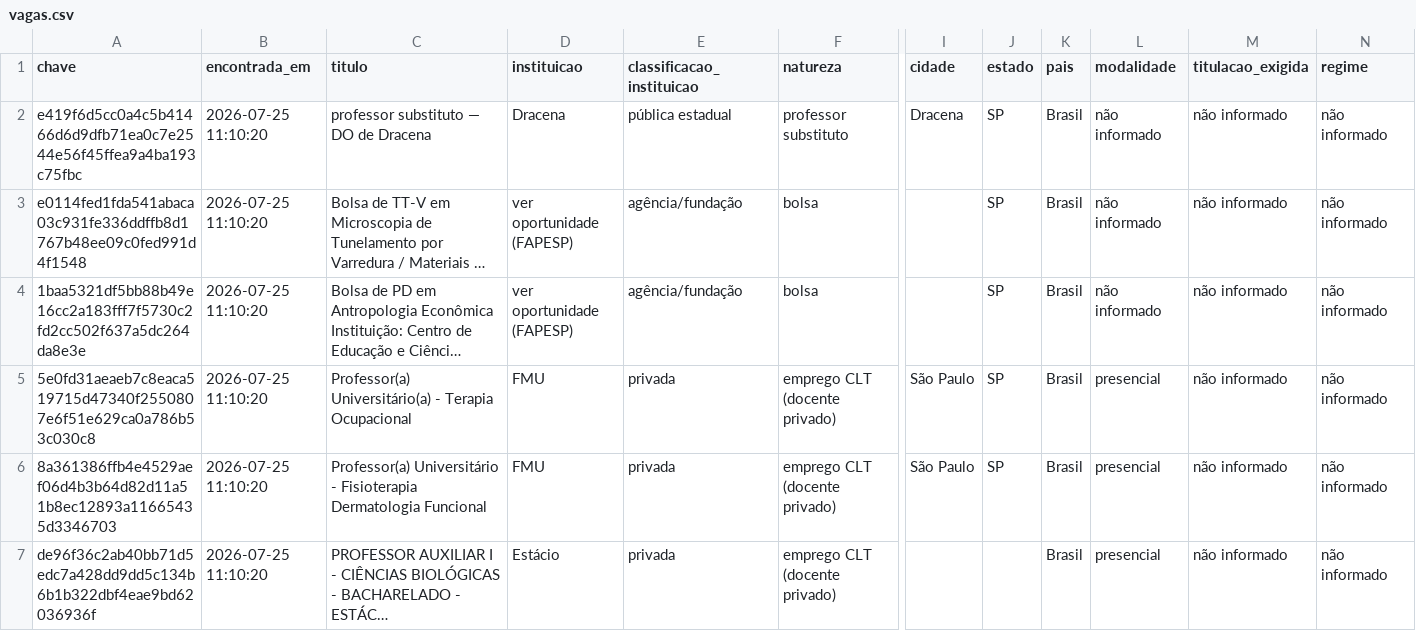
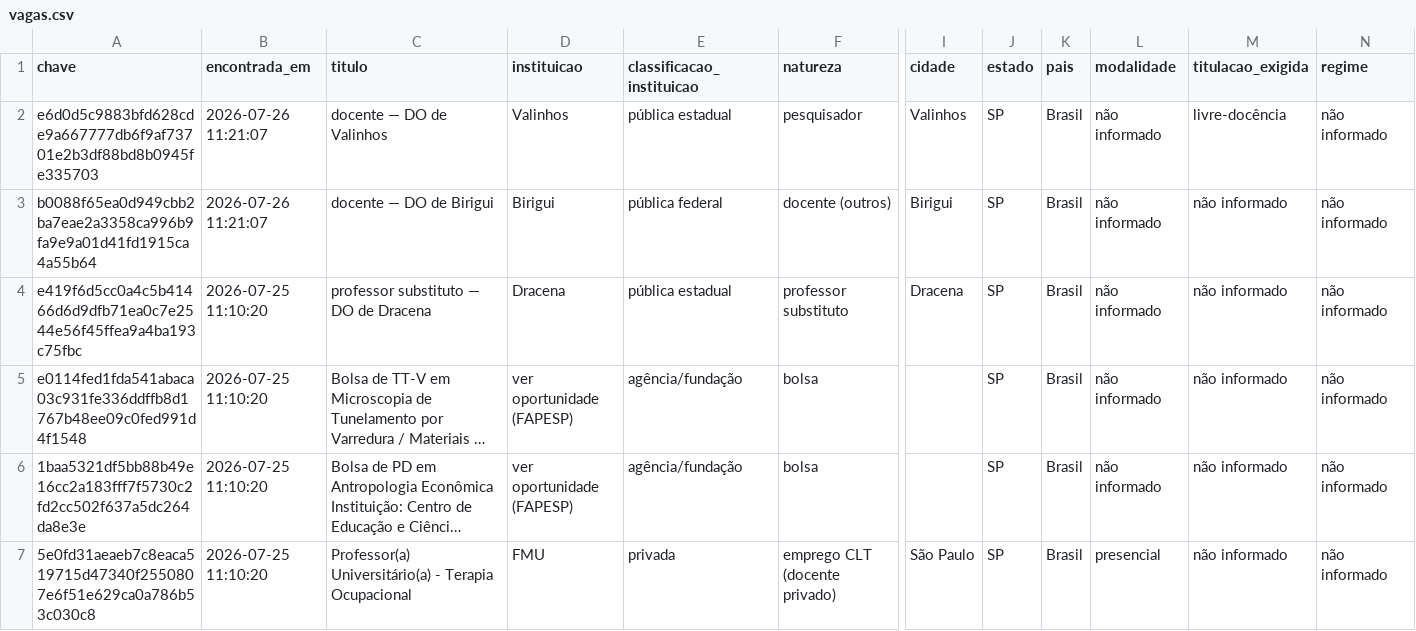
Before and after one commit to sgurfinkel1-dev/academic-vagas-bot, a CSV file: data/processed/vagas.csv, drawn as a sheet; only a part is shown, gaps mark what is left out; the shorter side is filled out with more unchanged rows; long unchanged cells end in …; rows hold the shown columns only; the diff names each change by its address in the sheet, - before the commit and + after, or states it on an @@ line.

Commit message:
Atualiza vagas 2026-07-26

```diff
--- a/data/processed/vagas.csv
+++ b/data/processed/vagas.csv
+row 2: e6d0d5c9883bfd628cde9a667777db6f9af73701e2b3df88bd8b0945fe335703 | 2026-07-26 11:21:07 | docente — DO de Valinhos | Valinhos | pública estadual | pesquisador | Valinhos | SP | Brasil | não informado | livre-docência | não informado
+row 3: b0088f65ea0d949cbb2ba7eae2a3358ca996b9fa9e9a01d41fd1915ca4a55b64 | 2026-07-26 11:21:07 | docente — DO de Birigui | Birigui | pública federal | docente (outros) | Birigui | SP | Brasil | não informado | não informado | não informado
```
Also changed, not shown: 3 other files.
